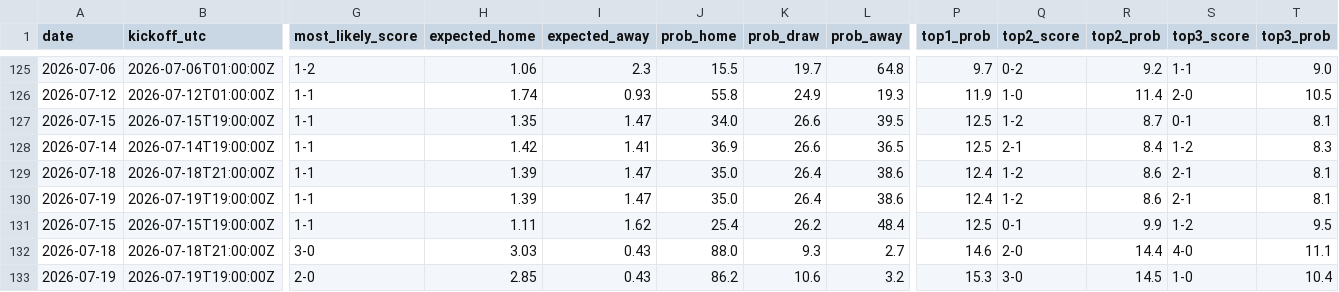
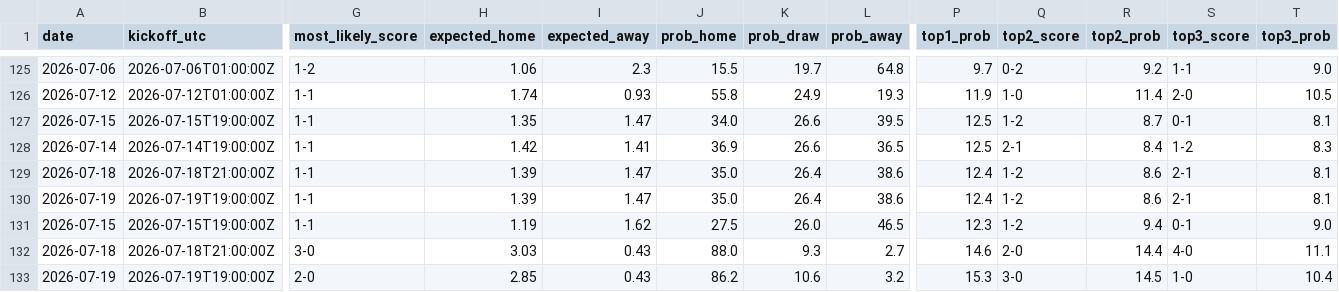
Before and after one commit to umutyyapici/DK-Tahminator, a CSV file: data/predictions_history.csv, drawn as a sheet; only a part is shown, gaps mark what is left out; the diff names each change by its address in the sheet, - before the commit and + after, or states it on an @@ line.

```diff
--- a/data/predictions_history.csv
+++ b/data/predictions_history.csv
-H131 (expected_home): 1.11
+H131 (expected_home): 1.19
-J131 (prob_home): 25.4
+J131 (prob_home): 27.5
-K131 (prob_draw): 26.2
+K131 (prob_draw): 26.0
-L131 (prob_away): 48.4
+L131 (prob_away): 46.5
-P131 (top1_prob): 12.5
+P131 (top1_prob): 12.3
-Q131 (top2_score): 0-1
+Q131 (top2_score): 1-2
-R131 (top2_prob): 9.9
+R131 (top2_prob): 9.4
-S131 (top3_score): 1-2
+S131 (top3_score): 0-1
-T131 (top3_prob): 9.5
+T131 (top3_prob): 9.0
```
Also changed, not shown: data/predictions.csv, 4 other files.
